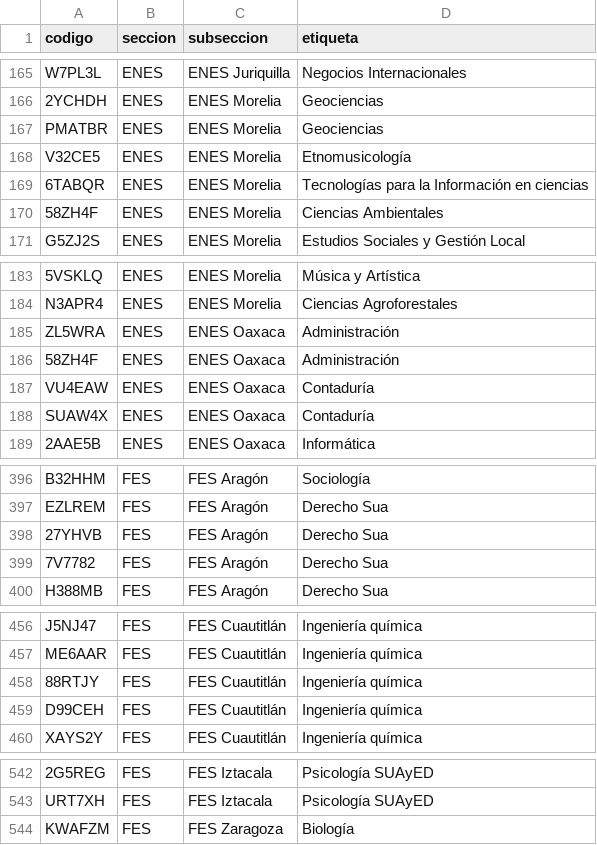
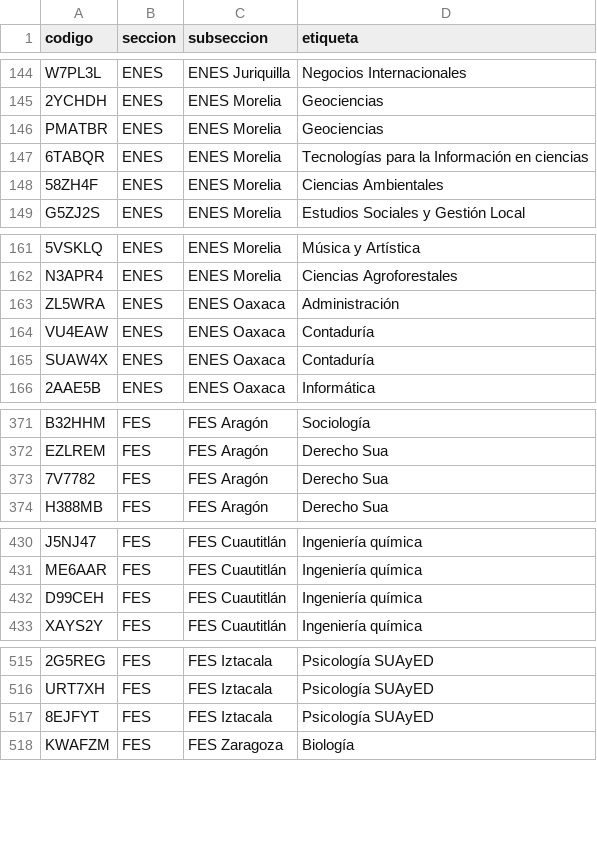
Before and after one commit to chequezeki/espacio-unam-codigos, a CSV file: datos/codigos-doc.csv, drawn as a sheet; only a part is shown, gaps mark what is left out; removed rows and columns are numbered as before the commit, all else as after; the diff covers the shown part only; the diff names each change by its address in the sheet, - before the commit and + after, or states it on an @@ line.

```diff
--- a/datos/codigos-doc.csv
+++ b/datos/codigos-doc.csv
-row 168: V32CE5 | ENES | ENES Morelia | Etnomusicología
-row 186: 58ZH4F | ENES | ENES Oaxaca | Administración
-row 398: 27YHVB | FES | FES Aragón | Derecho Sua
-row 458: 88RTJY | FES | FES Cuautitlán | Ingeniería química
+row 517: 8EJFYT | FES | FES Iztacala | Psicología SUAyED
```
Also changed, not shown: 16 added rows, 28 removed rows and 3 edited cells elsewhere in this file, 11 other files.
